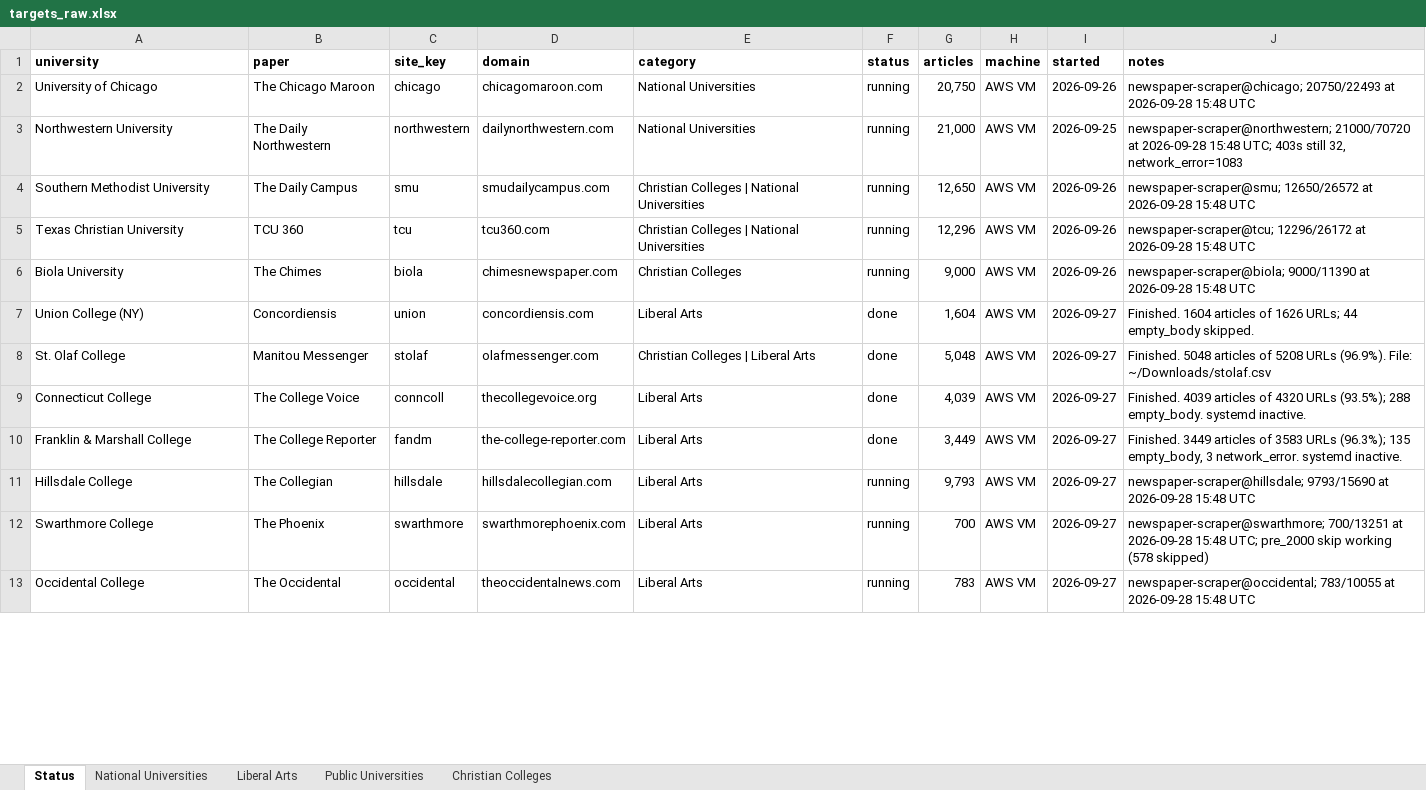
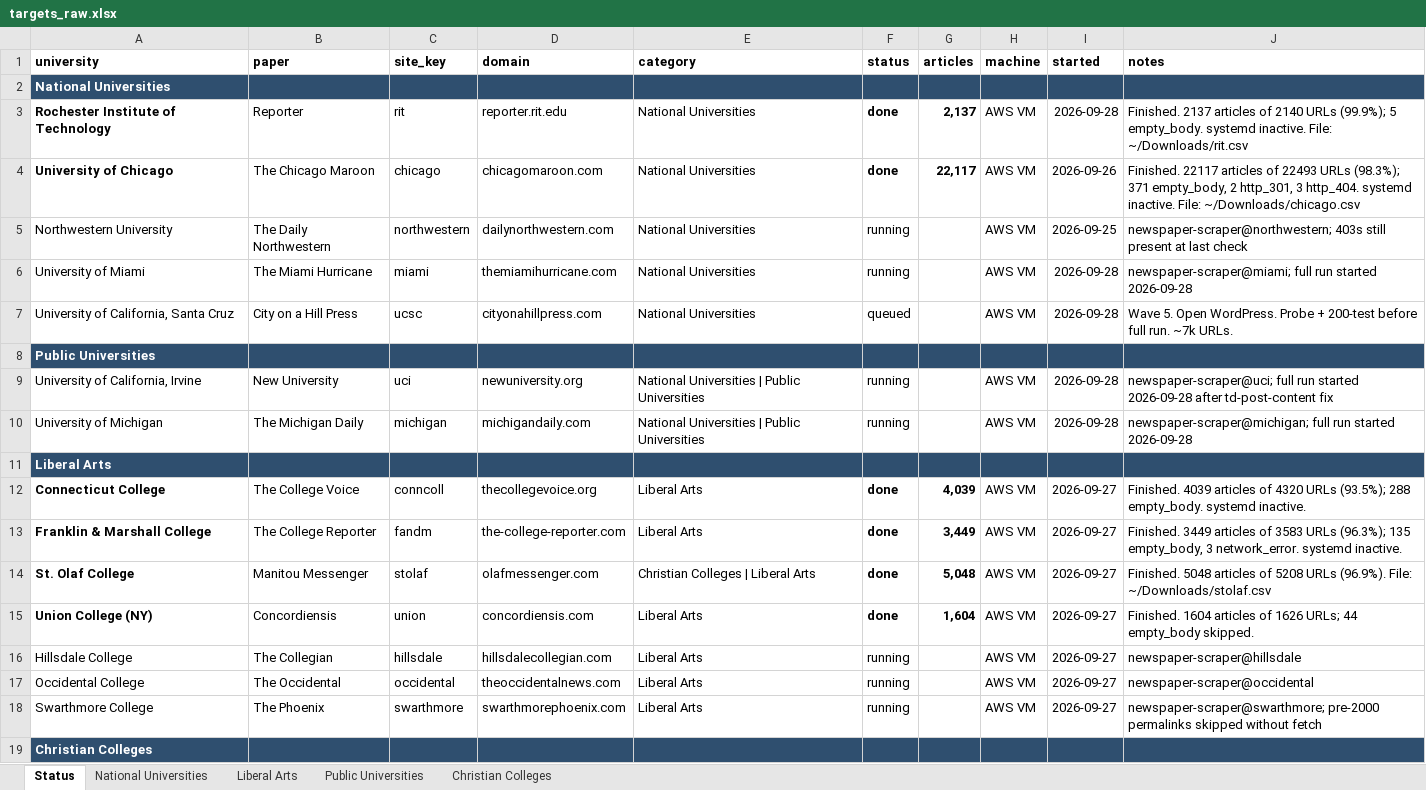
Before and after one commit to valentinasilva8/college-newspaper-scraper, an Excel workbook: data/targets_raw.xlsx, sheet Status, drawn as a sheet; only a part is shown; values as stored, in another font and other column widths than the file's, no borders; removed rows and columns are numbered as before the commit, all else as after; the diff covers the shown part only; the diff names each change by its address in the sheet, - before the commit and + after, or states it on an @@ line.

Commit message:
Add Point Loma and UC Santa Cruz after Chicago and RIT finished.
These two open WordPress papers refill the 12-scraper cap without more Cloudflare load, and the Status tab now records Chicago (22,117) and RIT (2,137) as done.

```diff
--- a/data/targets_raw.xlsx (sheet Status)
+++ b/data/targets_raw.xlsx (sheet Status)
+row 2: National Universities
+row 3: Rochester Institute of Technology | Reporter | rit | reporter.rit.edu | National Universities | done | 2,137 | AWS VM | 2026-09-28 | Finished. 2137 articles of 2140 URLs (99.9%); 5 empty_body. systemd inactive. File: ~/Downloads/rit.csv
-A4 bold: off
+A4 bold: on
-F4 (status): running
+F4 (status): done
-F4:G4 bold: off
+F4:G4 bold: on
-G4 (articles): 20,750
+G4 (articles): 22,117
-J4 (notes): newspaper-scraper@chicago; 20750/22493 at 2026-09-28 15:48 UTC
+J4 (notes): Finished. 22117 articles of 22493 URLs (98.3%); 371 empty_body, 2 http_301, 3 http_404. systemd inactive. File: ~/Downloads/chicago.csv
-G5 (articles): 21,000
+G5 (articles): (empty)
-J5 (notes): newspaper-scraper@northwestern; 21000/70720 at 2026-09-28 15:48 UTC; 403s still 32, network_error=1083
+J5 (notes): newspaper-scraper@northwestern; 403s still present at last check
-row 4: Southern Methodist University | The Daily Campus | smu | smudailycampus.com | Christian Colleges | National Universities | running | 12,650 | AWS VM | 2026-09-26 | newspaper-scraper@smu; 12650/26572 at 2026-09-28 15:48 UTC
-row 5: Texas Christian University | TCU 360 | tcu | tcu360.com | Christian Colleges | National Universities | running | 12,296 | AWS VM | 2026-09-26 | newspaper-scraper@tcu; 12296/26172 at 2026-09-28 15:48 UTC
-row 6: Biola University | The Chimes | biola | chimesnewspaper.com | Christian Colleges | running | 9,000 | AWS VM | 2026-09-26 | newspaper-scraper@biola; 9000/11390 at 2026-09-28 15:48 UTC
+row 6: University of Miami | The Miami Hurricane | miami | themiamihurricane.com | National Universities | running |  | AWS VM | 2026-09-28 | newspaper-scraper@miami; full run started 2026-09-28
+row 7: University of California, Santa Cruz | City on a Hill Press | ucsc | cityonahillpress.com | National Universities | queued |  | AWS VM | 2026-09-28 | Wave 5. Open WordPress. Probe + 200-test before full run. ~7k URLs.
+row 8: Public Universities
+row 9: University of California, Irvine | New University | uci | newuniversity.org | National Universities | Public Universities | running |  | AWS VM | 2026-09-28 | newspaper-scraper@uci; full run started 2026-09-28 after td-post-content fix
+row 10: University of Michigan | The Michigan Daily | michigan | michigandaily.com | National Universities | Public Universities | running |  | AWS VM | 2026-09-28 | newspaper-scraper@michigan; full run started 2026-09-28
+row 11: Liberal Arts
-A12:A13 bold: off
+A12:A13 bold: on
-F12:G13 bold: off
+F12:G13 bold: on
@@ row 8 moved to row 14: St. Olaf College @@
@@ row 7 moved to row 15: Union College (NY) @@
-G16 (articles): 9,793
+G16 (articles): (empty)
-J16 (notes): newspaper-scraper@hillsdale; 9793/15690 at 2026-09-28 15:48 UTC
+J16 (notes): newspaper-scraper@hillsdale
+row 17: Occidental College | The Occidental | occidental | theoccidentalnews.com | Liberal Arts | running |  | AWS VM | 2026-09-27 | newspaper-scraper@occidental
-G18 (articles): 700
+G18 (articles): (empty)
-J18 (notes): newspaper-scraper@swarthmore; 700/13251 at 2026-09-28 15:48 UTC; pre_2000 skip working (578 skipped)
+J18 (notes): newspaper-scraper@swarthmore; pre-2000 permalinks skipped without fetch
-row 13: Occidental College | The Occidental | occidental | theoccidentalnews.com | Liberal Arts | running | 783 | AWS VM | 2026-09-27 | newspaper-scraper@occidental; 783/10055 at 2026-09-28 15:48 UTC
+row 19: Christian Colleges
```
Also changed, not shown: 4 added rows, 4 removed rows and cell formats elsewhere in this sheet, 7 other files.
